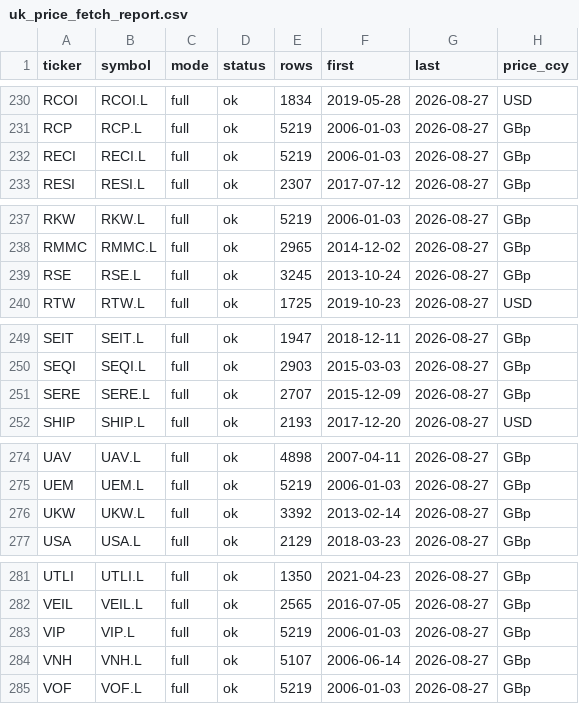
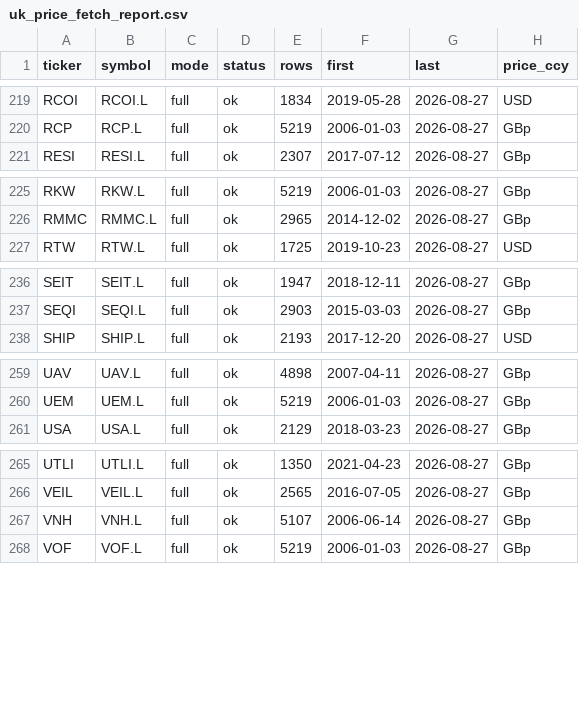
Before and after one commit to hdcapital/cef-research, a CSV file: outputs/live/uk_price_fetch_report.csv, drawn as a sheet; only a part is shown, gaps mark what is left out; the diff covers the shown part only.

```diff
--- a/outputs/live/uk_price_fetch_report.csv
+++ b/outputs/live/uk_price_fetch_report.csv
@@ -231,3 +220,2 @@ RCOI,RCOI.L,full,ok,1834,2019-05-28,2026-08-27,USD
 RCP,RCP.L,full,ok,5219,2006-01-03,2026-08-27,GBp
-RECI,RECI.L,full,ok,5219,2006-01-03,2026-08-27,GBp
 RESI,RESI.L,full,ok,2307,2017-07-12,2026-08-27,GBp
@@ -238,3 +226,2 @@ RKW,RKW.L,full,ok,5219,2006-01-03,2026-08-27,GBp
 RMMC,RMMC.L,full,ok,2965,2014-12-02,2026-08-27,GBp
-RSE,RSE.L,full,ok,3245,2013-10-24,2026-08-27,GBp
 RTW,RTW.L,full,ok,1725,2019-10-23,2026-08-27,USD
@@ -250,3 +237,2 @@ SEIT,SEIT.L,full,ok,1947,2018-12-11,2026-08-27,GBp
 SEQI,SEQI.L,full,ok,2903,2015-03-03,2026-08-27,GBp
-SERE,SERE.L,full,ok,2707,2015-12-09,2026-08-27,GBp
 SHIP,SHIP.L,full,ok,2193,2017-12-20,2026-08-27,USD
@@ -275,3 +260,2 @@ UAV,UAV.L,full,ok,4898,2007-04-11,2026-08-27,GBp
 UEM,UEM.L,full,ok,5219,2006-01-03,2026-08-27,GBp
-UKW,UKW.L,full,ok,3392,2013-02-14,2026-08-27,GBp
 USA,USA.L,full,ok,2129,2018-03-23,2026-08-27,GBp
@@ -282,3 +266,2 @@ UTLI,UTLI.L,full,ok,1350,2021-04-23,2026-08-27,GBp
 VEIL,VEIL.L,full,ok,2565,2016-07-05,2026-08-27,GBp
-VIP,VIP.L,full,ok,5219,2006-01-03,2026-08-27,GBp
 VNH,VNH.L,full,ok,5107,2006-06-14,2026-08-27,GBp
```
Also changed, not shown: 3 added rows and 15 removed rows elsewhere in this file, outputs/live/uk_discount_coverage.csv, outputs/live/uk_live_universe.csv, 6 other files.
